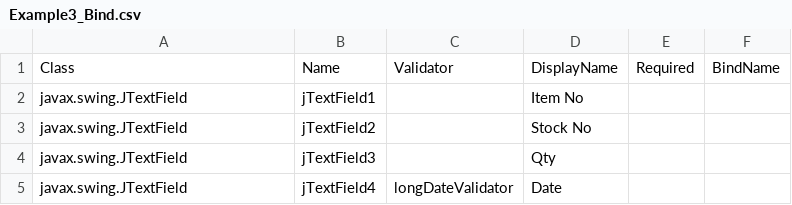
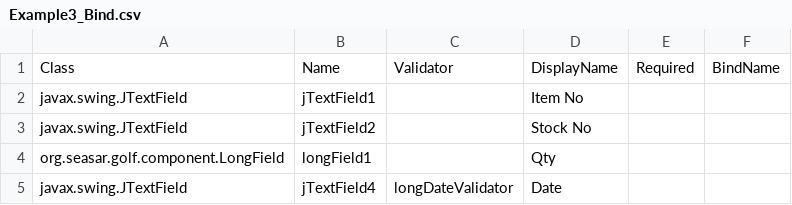
Before and after one commit to seasarorg/golf, a CSV file: golf/resources/Example3_Bind.csv, drawn as a sheet.

Commit message:
git-svn-id: https://www.seasar.org/svn/sandbox/golf/trunk@13 330ffdcb-1ddb-4dd4-8add-47e3d2c5bf7b

```diff
--- a/golf/resources/Example3_Bind.csv
+++ b/golf/resources/Example3_Bind.csv
@@ -3,3 +3,3 @@ javax.swing.JTextField,jTextField1,,Item No,,
 javax.swing.JTextField,jTextField2,,Stock No,,
-javax.swing.JTextField,jTextField3,,Qty,,
+org.seasar.golf.component.LongField,longField1,,Qty,,
 javax.swing.JTextField,jTextField4,longDateValidator,Date,,
```
Also changed, not shown: golf/resources/Example1_Bind.csv, golf/resources/Example3_table1.csv, 4 other files.
